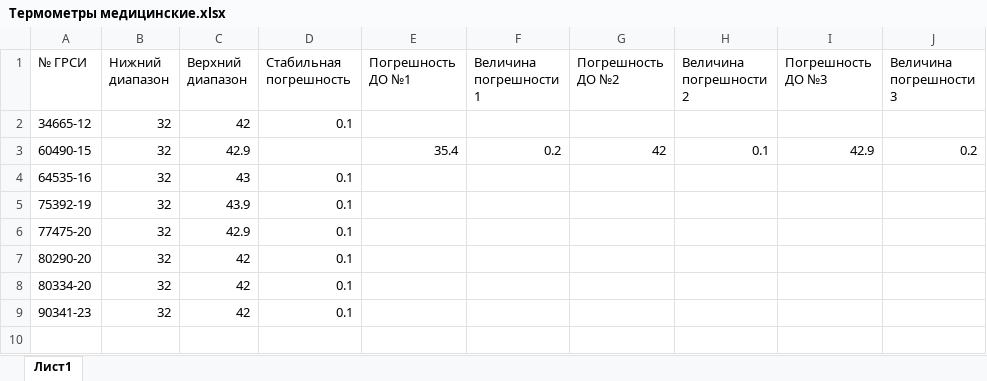
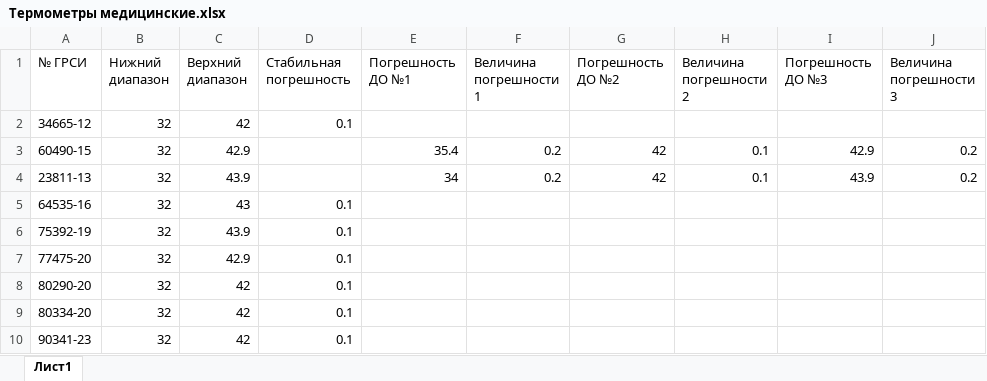
Before and after one commit to GooMang/tonometer-printing, an Excel workbook: DB/Термометры медицинские.xlsx, sheet Лист1, drawn as a sheet; values as stored, in another font and other column widths than the file's, no borders; the diff names each change by its address in the sheet, - before the commit and + after, or states it on an @@ line.

```diff
--- a/DB/Термометры медицинские.xlsx (sheet Лист1)
+++ b/DB/Термометры медицинские.xlsx (sheet Лист1)
+row 4: 23811-13 | 32 | 43.9 |  | 34 | 0.2 | 42 | 0.1 | 43.9 | 0.2
```
Also changed, not shown: input.xlsx, 7 other files.
